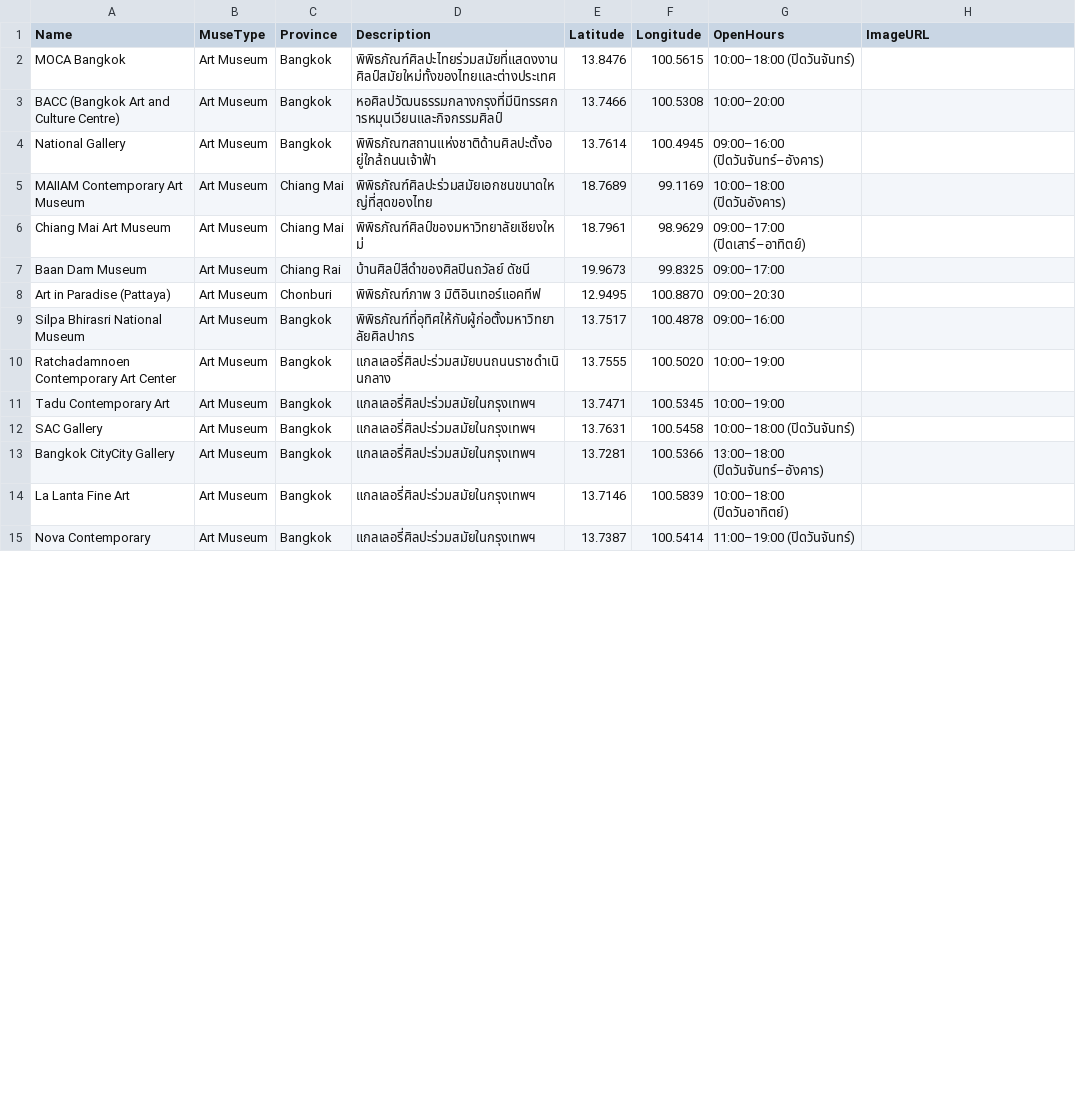
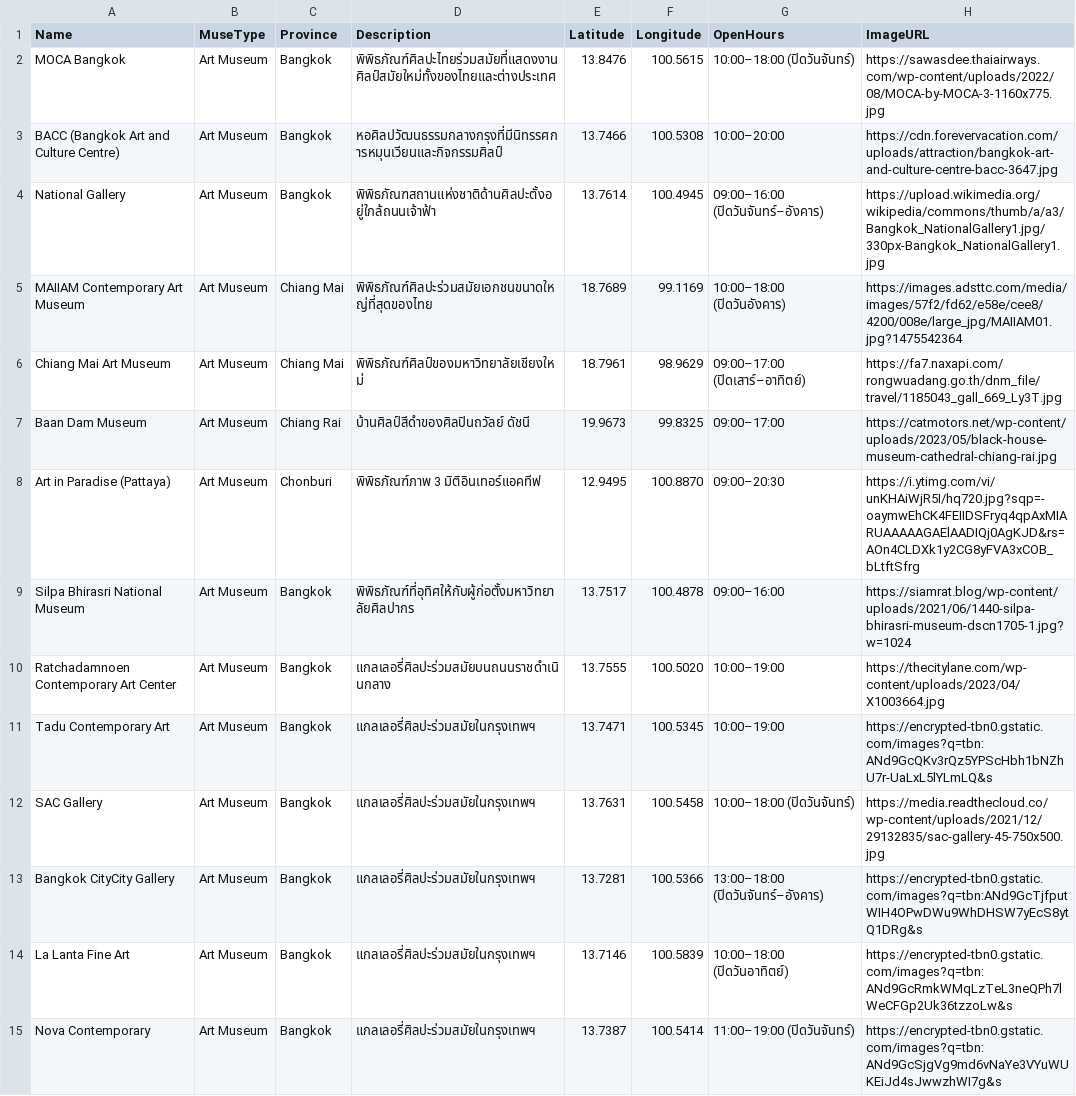
Before and after one commit to Ntsz2547/ThaiMuseum, a CSV file: thai_museums.csv, drawn as a sheet; only a part is shown; the diff covers the shown part only.

Commit message:
Add Location Description and Picture

```diff
--- a/thai_museums.csv
+++ b/thai_museums.csv
@@ -1,15 +1,15 @@
 Name,MuseType,Province,Description,Latitude,Longitude,OpenHours,ImageURL
-MOCA Bangkok,Art Museum,Bangkok,พิพิธภัณฑ์ศิลปะไทยร่วมสมัยที่แสดงงานศิลป์สมัยใหม่ทั้งของไทยและต่างประเทศ,13.8476,100.5615,10:00–18:00 (ปิดวันจันทร์),
-BACC (Bangkok Art and Culture Centre),Art Museum,Bangkok,หอศิลปวัฒนธรรมกลางกรุงที่มีนิทรรศการหมุนเวียนและกิจกรรมศิลป์,13.7466,100.5308,10:00–20:00,
-National Gallery,Art Museum,Bangkok,พิพิธภัณฑสถานแห่งชาติด้านศิลปะตั้งอยู่ใกล้ถนนเจ้าฟ้า,13.7614,100.4945,09:00–16:00 (ปิดวันจันทร์–อังคาร),
-MAIIAM Contemporary Art Museum,Art Museum,Chiang Mai,พิพิธภัณฑ์ศิลปะร่วมสมัยเอกชนขนาดใหญ่ที่สุดของไทย,18.7689,99.1169,10:00–18:00 (ปิดวันอังคาร),
-Chiang Mai Art Museum,Art Museum,Chiang Mai,พิพิธภัณฑ์ศิลป์ของมหาวิทยาลัยเชียงใหม่,18.7961,98.9629,09:00–17:00 (ปิดเสาร์–อาทิตย์),
-Baan Dam Museum,Art Museum,Chiang Rai,บ้านศิลป์สีดำของศิลปินถวัลย์ ดัชนี,19.9673,99.8325,09:00–17:00,
-Art in Paradise (Pattaya),Art Museum,Chonburi,พิพิธภัณฑ์ภาพ 3 มิติอินเทอร์แอคทีฟ,12.9495,100.8870,09:00–20:30,
-Silpa Bhirasri National Museum,Art Museum,Bangkok,พิพิธภัณฑ์ที่อุทิศให้กับผู้ก่อตั้งมหาวิทยาลัยศิลปากร,13.7517,100.4878,09:00–16:00,
-Ratchadamnoen Contemporary Art Center,Art Museum,Bangkok,แกลเลอรี่ศิลปะร่วมสมัยบนถนนราชดำเนินกลาง,13.7555,100.5020,10:00–19:00,
-Tadu Contemporary Art,Art Museum,Bangkok,แกลเลอรี่ศิลปะร่วมสมัยในกรุงเทพฯ,13.7471,100.5345,10:00–19:00,
-SAC Gallery,Art Museum,Bangkok,แกลเลอรี่ศิลปะร่วมสมัยในกรุงเทพฯ,13.7631,100.5458,10:00–18:00 (ปิดวันจันทร์),
-Bangkok CityCity Gallery,Art Museum,Bangkok,แกลเลอรี่ศิลปะร่วมสมัยในกรุงเทพฯ,13.7281,100.5366,13:00–18:00 (ปิดวันจันทร์–อังคาร),
-La Lanta Fine Art,Art Museum,Bangkok,แกลเลอรี่ศิลปะร่วมสมัยในกรุงเทพฯ,13.7146,100.5839,10:00–18:00 (ปิดวันอาทิตย์),
-Nova Contemporary,Art Museum,Bangkok,แกลเลอรี่ศิลปะร่วมสมัยในกรุงเทพฯ,13.7387,100.5414,11:00–19:00 (ปิดวันจันทร์),
+MOCA Bangkok,Art Museum,Bangkok,พิพิธภัณฑ์ศิลปะไทยร่วมสมัยที่แสดงงานศิลป์สมัยใหม่ทั้งของไทยและต่างประเทศ,13.8476,100.5615,10:00–18:00 (ปิดวันจันทร์),https://sawasdee.thaiairways.com/wp-content/uploads/2022/08/MOCA-by-MOCA-3-1160x775.jpg
+BACC (Bangkok Art and Culture Centre),Art Museum,Bangkok,หอศิลปวัฒนธรรมกลางกรุงที่มีนิทรรศการหมุนเวียนและกิจกรรมศิลป์,13.7466,100.5308,10:00–20:00,https://cdn.forevervacation.com/uploads/attraction/bangkok-art-and-culture-centre-bacc-3647.jpg
+National Gallery,Art Museum,Bangkok,พิพิธภัณฑสถานแห่งชาติด้านศิลปะตั้งอยู่ใกล้ถนนเจ้าฟ้า,13.7614,100.4945,09:00–16:00 (ปิดวันจันทร์–อังคาร),https://upload.wikimedia.org/wikipedia/commons/thumb/a/a3/Bangkok_NationalGallery1.jpg/330px-Bangkok_NationalGallery1.jpg
+MAIIAM Contemporary Art Museum,Art Museum,Chiang Mai,พิพิธภัณฑ์ศิลปะร่วมสมัยเอกชนขนาดใหญ่ที่สุดของไทย,18.7689,99.1169,10:00–18:00 (ปิดวันอังคาร),https://images.adsttc.com/media/images/57f2/fd62/e58e/cee8/4200/008e/large_jpg/MAIIAM01.jpg?1475542364
+Chiang Mai Art Museum,Art Museum,Chiang Mai,พิพิธภัณฑ์ศิลป์ของมหาวิทยาลัยเชียงใหม่,18.7961,98.9629,09:00–17:00 (ปิดเสาร์–อาทิตย์),https://fa7.naxapi.com/rongwuadang.go.th/dnm_file/travel/1185043_gall_669_Ly3T.jpg
+Baan Dam Museum,Art Museum,Chiang Rai,บ้านศิลป์สีดำของศิลปินถวัลย์ ดัชนี,19.9673,99.8325,09:00–17:00,https://catmotors.net/wp-content/uploads/2023/05/black-house-museum-cathedral-chiang-rai.jpg
+Art in Paradise (Pattaya),Art Museum,Chonburi,พิพิธภัณฑ์ภาพ 3 มิติอินเทอร์แอคทีฟ,12.9495,100.8870,09:00–20:30,https://i.ytimg.com/vi/unKHAiWjR5I/hq720.jpg?sqp=-oaymwEhCK4FEIIDSFryq4qpAxMIARUAAAAAGAElAADIQj0AgKJD&rs=AOn4CLDXk1y2CG8yFVA3xCOB_bLtftSfrg
+Silpa Bhirasri National Museum,Art Museum,Bangkok,พิพิธภัณฑ์ที่อุทิศให้กับผู้ก่อตั้งมหาวิทยาลัยศิลปากร,13.7517,100.4878,09:00–16:00,https://siamrat.blog/wp-content/uploads/2021/06/1440-silpa-bhirasri-museum-dscn1705-1.jpg?w=1024
+Ratchadamnoen Contemporary Art Center,Art Museum,Bangkok,แกลเลอรี่ศิลปะร่วมสมัยบนถนนราชดำเนินกลาง,13.7555,100.5020,10:00–19:00,https://thecitylane.com/wp-content/uploads/2023/04/X1003664.jpg
+Tadu Contemporary Art,Art Museum,Bangkok,แกลเลอรี่ศิลปะร่วมสมัยในกรุงเทพฯ,13.7471,100.5345,10:00–19:00,https://encrypted-tbn0.gstatic.com/images?q=tbn:ANd9GcQKv3rQz5YPScHbh1bNZhU7r-UaLxL5lYLmLQ&s
+SAC Gallery,Art Museum,Bangkok,แกลเลอรี่ศิลปะร่วมสมัยในกรุงเทพฯ,13.7631,100.5458,10:00–18:00 (ปิดวันจันทร์),https://media.readthecloud.co/wp-content/uploads/2021/12/29132835/sac-gallery-45-750x500.jpg
+Bangkok CityCity Gallery,Art Museum,Bangkok,แกลเลอรี่ศิลปะร่วมสมัยในกรุงเทพฯ,13.7281,100.5366,13:00–18:00 (ปิดวันจันทร์–อังคาร),https://encrypted-tbn0.gstatic.com/images?q=tbn:ANd9GcTjfputWIH4OPwDWu9WhDHSW7yEcS8ytQ1DRg&s
+La Lanta Fine Art,Art Museum,Bangkok,แกลเลอรี่ศิลปะร่วมสมัยในกรุงเทพฯ,13.7146,100.5839,10:00–18:00 (ปิดวันอาทิตย์),https://encrypted-tbn0.gstatic.com/images?q=tbn:ANd9GcRmkWMqLzTeL3neQPh7lWeCFGp2Uk36tzzoLw&s
+Nova Contemporary,Art Museum,Bangkok,แกลเลอรี่ศิลปะร่วมสมัยในกรุงเทพฯ,13.7387,100.5414,11:00–19:00 (ปิดวันจันทร์),https://encrypted-tbn0.gstatic.com/images?q=tbn:ANd9GcSjgVg9md6vNaYe3VYuWUKEiJd4sJwwzhWI7g&s
```
Also changed, not shown: 26 edited cells elsewhere in this file, 2 other files.
